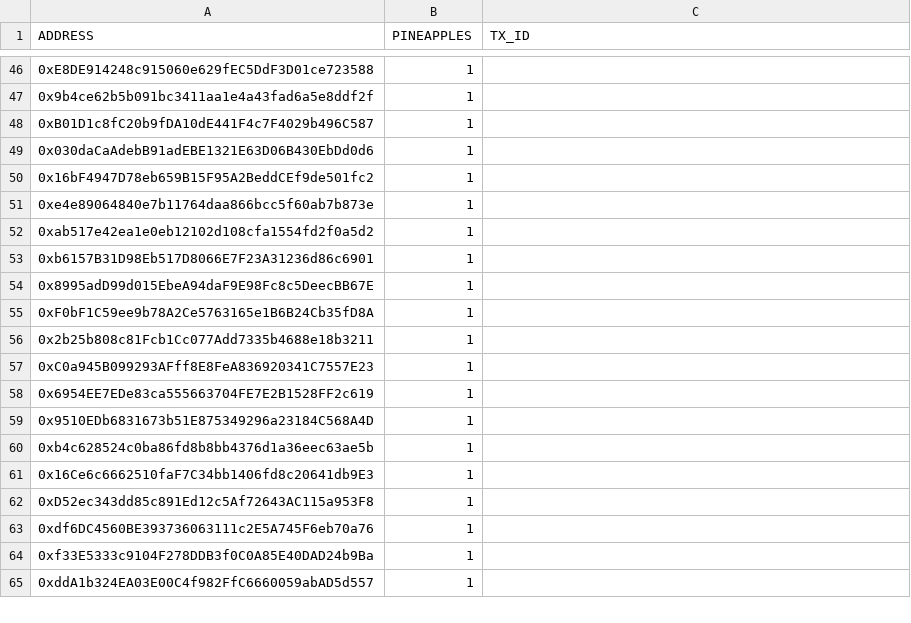
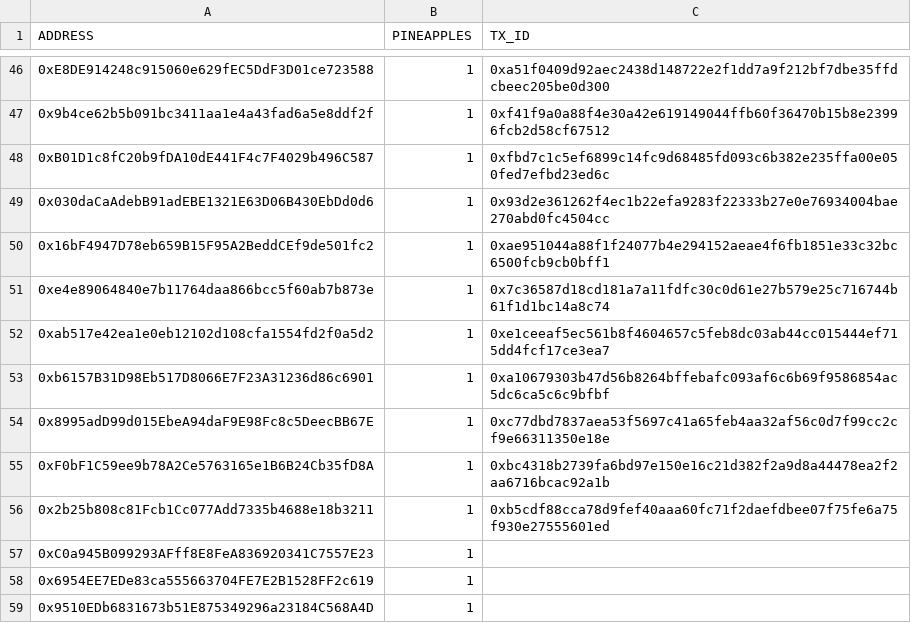
Before and after one commit to silvereh/PineapplesDayOut, a CSV file: pineapples-assets/airdrops.csv, drawn as a sheet; only a part is shown, gaps mark what is left out; the shorter side is filled out with more unchanged rows; the diff covers the shown part only; the diff names each change by its address in the sheet, - before the commit and + after, or states it on an @@ line.

```diff
--- a/pineapples-assets/airdrops.csv
+++ b/pineapples-assets/airdrops.csv
-C46 (TX_ID): (empty)
+C46 (TX_ID): 0xa51f0409d92aec2438d148722e2f1dd7a9f212bf7dbe35ffdcbeec205be0d300
-C47 (TX_ID): (empty)
+C47 (TX_ID): 0xf41f9a0a88f4e30a42e619149044ffb60f36470b15b8e23996fcb2d58cf67512
-C48 (TX_ID): (empty)
+C48 (TX_ID): 0xfbd7c1c5ef6899c14fc9d68485fd093c6b382e235ffa00e050fed7efbd23ed6c
-C49 (TX_ID): (empty)
+C49 (TX_ID): 0x93d2e361262f4ec1b22efa9283f22333b27e0e76934004bae270abd0fc4504cc
-C50 (TX_ID): (empty)
+C50 (TX_ID): 0xae951044a88f1f24077b4e294152aeae4f6fb1851e33c32bc6500fcb9cb0bff1
-C51 (TX_ID): (empty)
+C51 (TX_ID): 0x7c36587d18cd181a7a11fdfc30c0d61e27b579e25c716744b61f1d1bc14a8c74
-C52 (TX_ID): (empty)
+C52 (TX_ID): 0xe1ceeaf5ec561b8f4604657c5feb8dc03ab44cc015444ef715dd4fcf17ce3ea7
-C53 (TX_ID): (empty)
+C53 (TX_ID): 0xa10679303b47d56b8264bffebafc093af6c6b69f9586854ac5dc6ca5c6c9bfbf
-C54 (TX_ID): (empty)
+C54 (TX_ID): 0xc77dbd7837aea53f5697c41a65feb4aa32af56c0d7f99cc2cf9e66311350e18e
-C55 (TX_ID): (empty)
+C55 (TX_ID): 0xbc4318b2739fa6bd97e150e16c21d382f2a9d8a44478ea2f2aa6716bcac92a1b
-C56 (TX_ID): (empty)
+C56 (TX_ID): 0xb5cdf88cca78d9fef40aaa60fc71f2daefdbee07f75fe6a75f930e27555601ed
```
Also changed, not shown: 27 edited cells elsewhere in this file, 1 other file.
